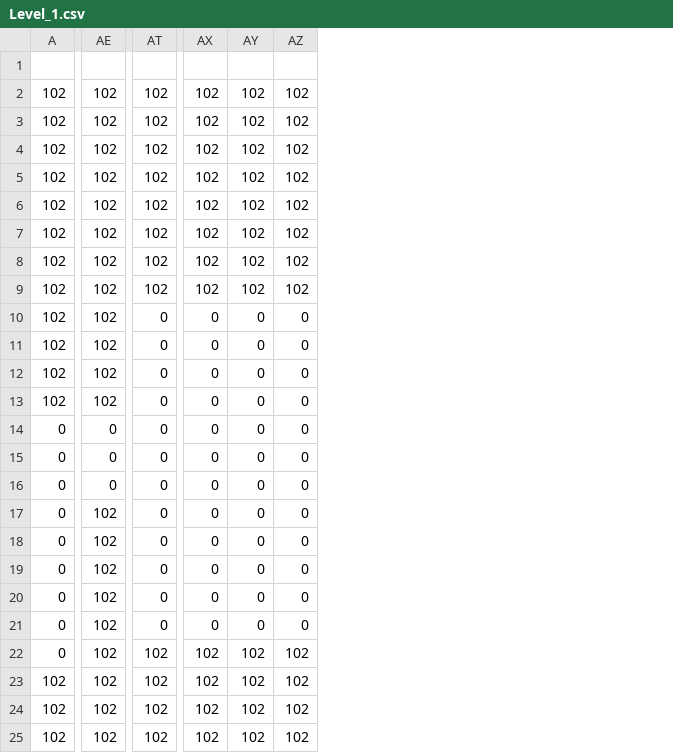
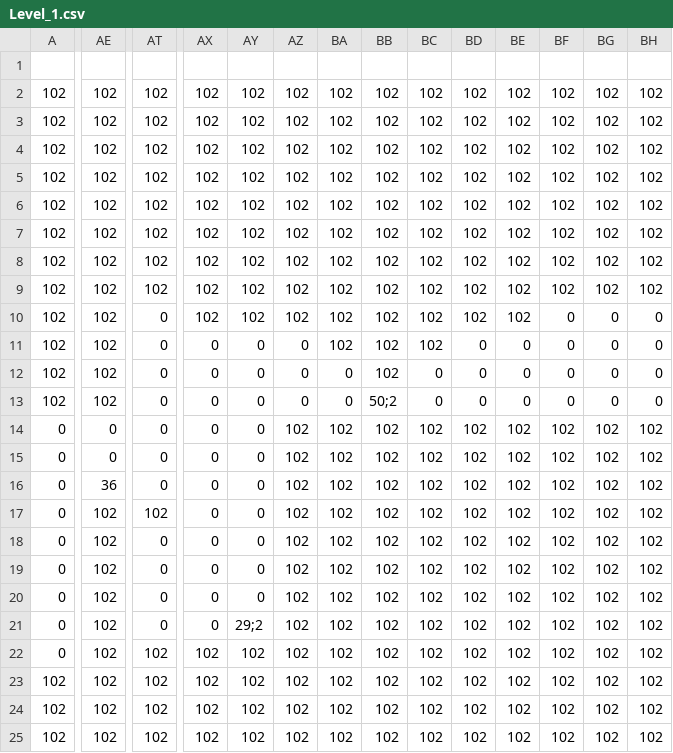
Before and after one commit to OpticalLuck/Team-11-Studio-Project-3, a CSV file: App/Maps/Level_1.csv, drawn as a sheet; only a part is shown, gaps mark what is left out; the diff covers the shown part only; the diff names each change by its address in the sheet, - before the commit and + after, or states it on an @@ line.

```diff
--- a/App/Maps/Level_1.csv
+++ b/App/Maps/Level_1.csv
+column BA, rows 2-25: 102 | 102 | 102 | 102 | 102 | 102 | 102 | 102 | 102 | 102 | 0 | 0 | 102 | 102 | 102 | 102 | 102 | 102 | 102 | 102 | 102 | 102 | 102 | 102
+column BB, rows 2-25: 102 | 102 | 102 | 102 | 102 | 102 | 102 | 102 | 102 | 102 | 102 | 50;2 | 102 | 102 | 102 | 102 | 102 | 102 | 102 | 102 | 102 | 102 | 102 | 102
+column BC, rows 2-25: 102 | 102 | 102 | 102 | 102 | 102 | 102 | 102 | 102 | 102 | 0 | 0 | 102 | 102 | 102 | 102 | 102 | 102 | 102 | 102 | 102 | 102 | 102 | 102
+column BD, rows 2-25: 102 | 102 | 102 | 102 | 102 | 102 | 102 | 102 | 102 | 0 | 0 | 0 | 102 | 102 | 102 | 102 | 102 | 102 | 102 | 102 | 102 | 102 | 102 | 102
+column BE, rows 2-25: 102 | 102 | 102 | 102 | 102 | 102 | 102 | 102 | 102 | 0 | 0 | 0 | 102 | 102 | 102 | 102 | 102 | 102 | 102 | 102 | 102 | 102 | 102 | 102
+column BF, rows 2-25: 102 | 102 | 102 | 102 | 102 | 102 | 102 | 102 | 0 | 0 | 0 | 0 | 102 | 102 | 102 | 102 | 102 | 102 | 102 | 102 | 102 | 102 | 102 | 102
+column BG, rows 2-25: 102 | 102 | 102 | 102 | 102 | 102 | 102 | 102 | 0 | 0 | 0 | 0 | 102 | 102 | 102 | 102 | 102 | 102 | 102 | 102 | 102 | 102 | 102 | 102
+column BH, rows 2-25: 102 | 102 | 102 | 102 | 102 | 102 | 102 | 102 | 0 | 0 | 0 | 0 | 102 | 102 | 102 | 102 | 102 | 102 | 102 | 102 | 102 | 102 | 102 | 102
-AX10: 0
+AX10: 102
-AY10: 0
+AY10: 102
-AZ10: 0
+AZ10: 102
-AZ14:AZ21: 0
+AZ14:AZ21: 102
-AE16: 0
+AE16: 36
-AT17: 0
+AT17: 102
-AY21: 0
+AY21: 29;2
```
Also changed, not shown: 5 edited cells elsewhere in this file, 7 other files.
